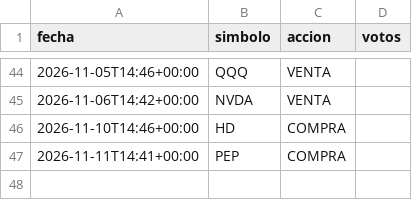
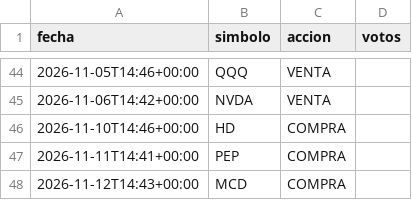
Before and after one commit to sombranba-bit/bot-trading, a CSV file: data/trades.csv, drawn as a sheet; only a part is shown, gaps mark what is left out; the diff names each change by its address in the sheet, - before the commit and + after, or states it on an @@ line.

```diff
--- a/data/trades.csv
+++ b/data/trades.csv
+row 48: 2026-11-12T14:43+00:00 | MCD | COMPRA
```
Also changed, not shown: data/senales.csv, 1 other file.
